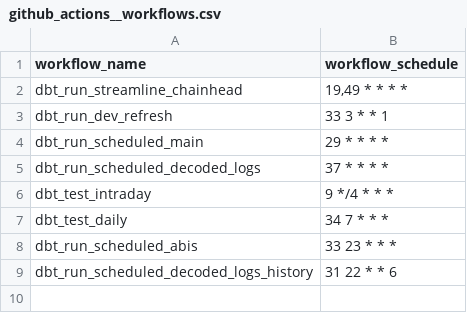
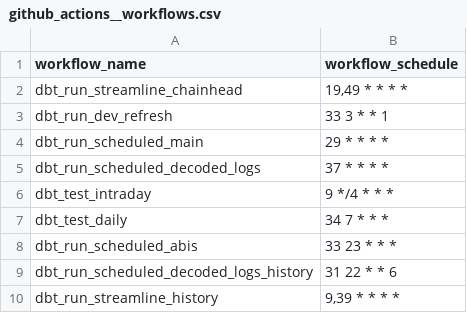
Before and after one commit to FlipsideCrypto/ronin-models, a CSV file: data/github_actions__workflows.csv, drawn as a sheet; the diff names each change by its address in the sheet, - before the commit and + after, or states it on an @@ line.

Commit message:
history workflow

```diff
--- a/data/github_actions__workflows.csv
+++ b/data/github_actions__workflows.csv
+row 10: dbt_run_streamline_history | 9,39 * * * *
```
